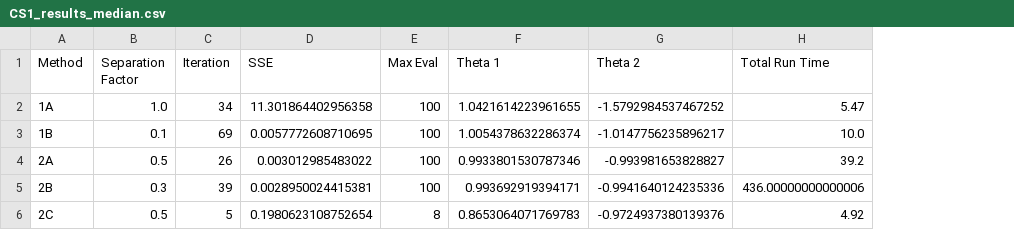
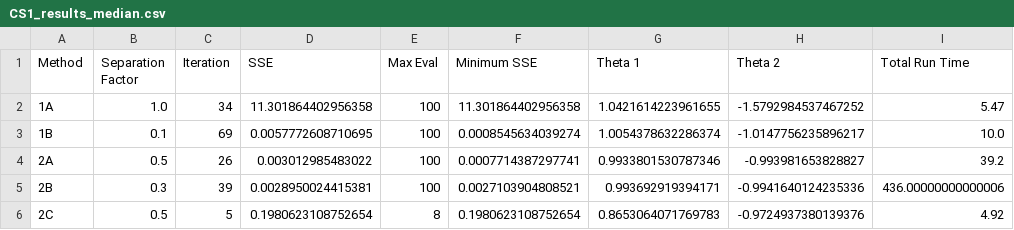
Before and after one commit to dowlinglab/GPBO_Emulators, a CSV file: make_view_plots_and_tables/CS1_results_median.csv, drawn as a sheet; the diff names each change by its address in the sheet, - before the commit and + after, or states it on an @@ line.

Commit message:
Fixed bugs in min theta addition to CS1 data

```diff
--- a/make_view_plots_and_tables/CS1_results_median.csv
+++ b/make_view_plots_and_tables/CS1_results_median.csv
+column F (Minimum SSE), rows 2-6: 11.301864402956358 | 0.0008545634039274 | 0.0007714387297741 | 0.0027103904808521 | 0.1980623108752654
```
Also changed, not shown: 3 other files.
